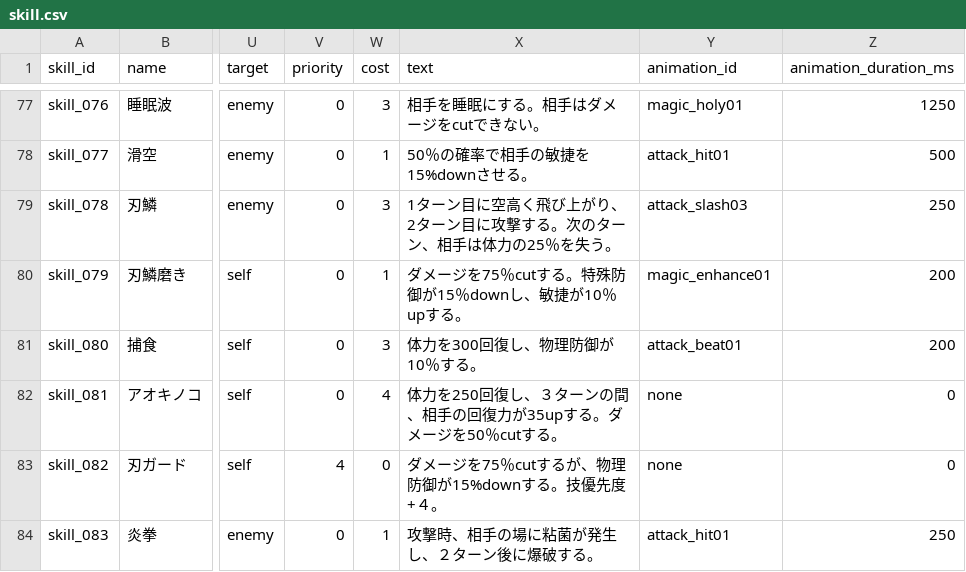
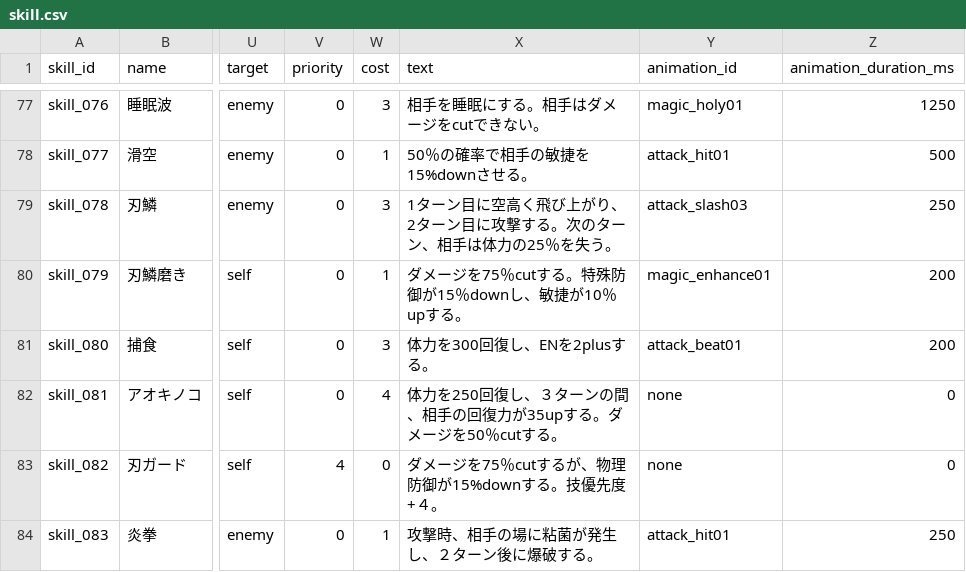
Before and after one commit to b16e17f18/MHB, a CSV file: data/skill.csv, drawn as a sheet; only a part is shown, gaps mark what is left out; the diff names each change by its address in the sheet, - before the commit and + after, or states it on an @@ line.

```diff
--- a/data/skill.csv
+++ b/data/skill.csv
-X81 (text): 体力を300回復し、物理防御が10％する。
+X81 (text): 体力を300回復し、ENを2plusする。
```
Also changed, not shown: data/character.csv.
